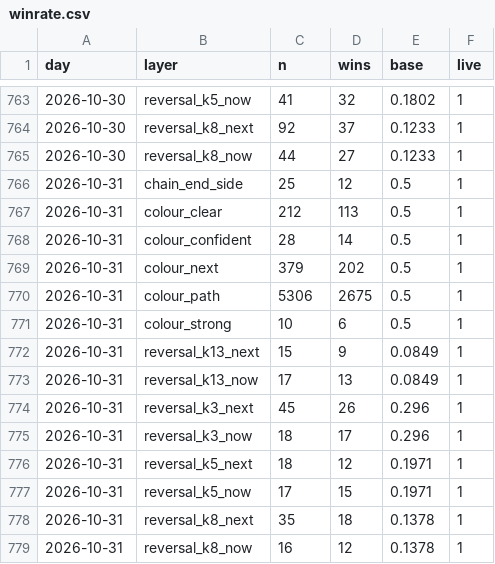
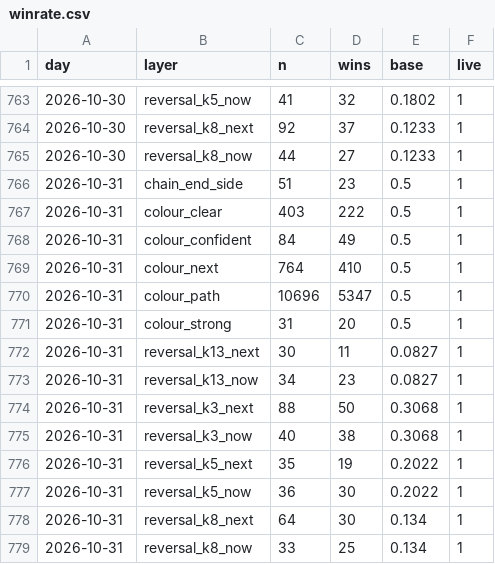
Before and after one commit to msmadanni88/trading-math-model, a CSV file: ledger/winrate.csv, drawn as a sheet; only a part is shown, gaps mark what is left out.

```diff
--- a/ledger/winrate.csv
+++ b/ledger/winrate.csv
@@ -765,15 +765,15 @@ day,layer,n,wins,base,live
 2026-10-30,reversal_k8_now,44,27,0.1233,1
-2026-10-31,chain_end_side,25,12,0.5,1
-2026-10-31,colour_clear,212,113,0.5,1
-2026-10-31,colour_confident,28,14,0.5,1
-2026-10-31,colour_next,379,202,0.5,1
-2026-10-31,colour_path,5306,2675,0.5,1
-2026-10-31,colour_strong,10,6,0.5,1
-2026-10-31,reversal_k13_next,15,9,0.0849,1
-2026-10-31,reversal_k13_now,17,13,0.0849,1
-2026-10-31,reversal_k3_next,45,26,0.296,1
-2026-10-31,reversal_k3_now,18,17,0.296,1
-2026-10-31,reversal_k5_next,18,12,0.1971,1
-2026-10-31,reversal_k5_now,17,15,0.1971,1
-2026-10-31,reversal_k8_next,35,18,0.1378,1
-2026-10-31,reversal_k8_now,16,12,0.1378,1
+2026-10-31,chain_end_side,51,23,0.5,1
+2026-10-31,colour_clear,403,222,0.5,1
+2026-10-31,colour_confident,84,49,0.5,1
+2026-10-31,colour_next,764,410,0.5,1
+2026-10-31,colour_path,10696,5347,0.5,1
+2026-10-31,colour_strong,31,20,0.5,1
+2026-10-31,reversal_k13_next,30,11,0.0827,1
+2026-10-31,reversal_k13_now,34,23,0.0827,1
+2026-10-31,reversal_k3_next,88,50,0.3068,1
+2026-10-31,reversal_k3_now,40,38,0.3068,1
+2026-10-31,reversal_k5_next,35,19,0.2022,1
+2026-10-31,reversal_k5_now,36,30,0.2022,1
+2026-10-31,reversal_k8_next,64,30,0.134,1
+2026-10-31,reversal_k8_now,33,25,0.134,1
```
Also changed, not shown: 11 other files.
